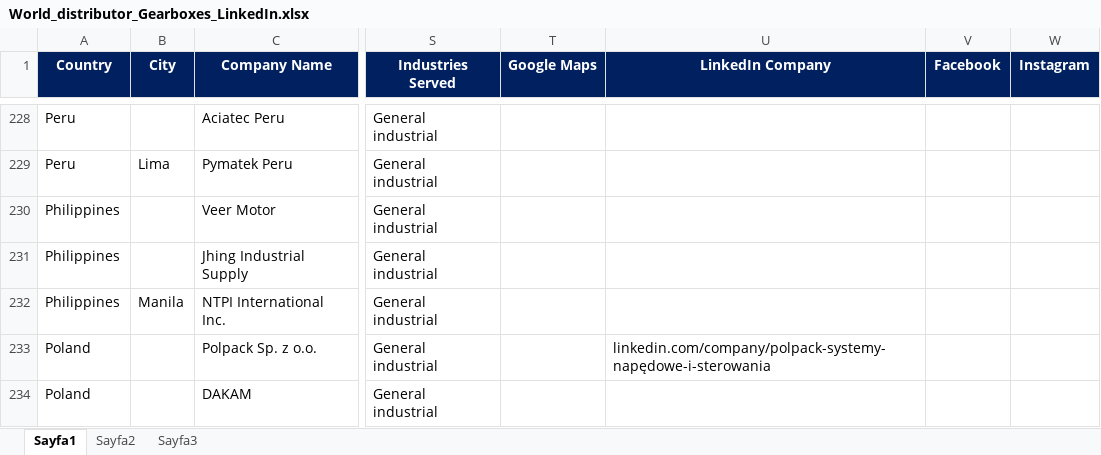
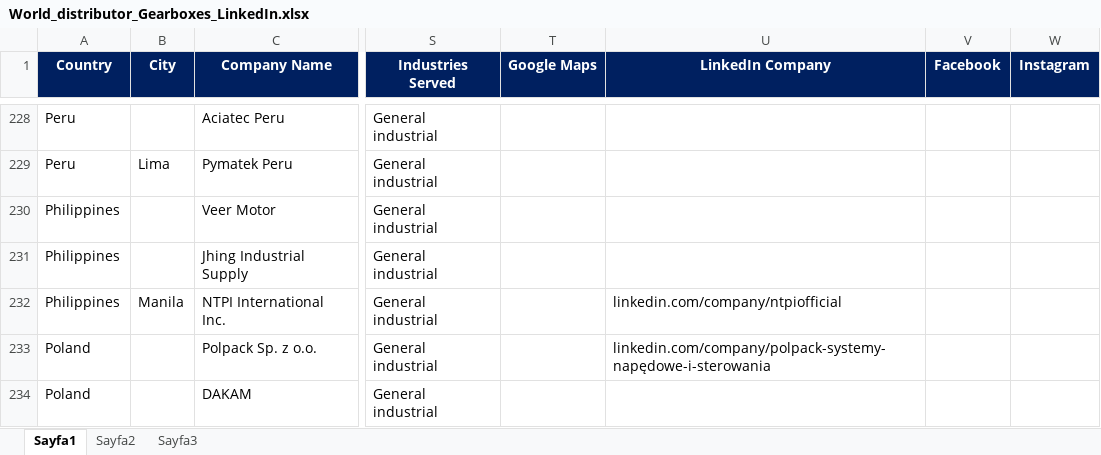
Before and after one commit to Zakdanger1997/zak, an Excel workbook: linkedin-research/World_distributor_Gearboxes_LinkedIn.xlsx, sheet Sayfa1, drawn as a sheet; only a part is shown, gaps mark what is left out; values as stored, in another font and other column widths than the file's, no borders; conditional formats not drawn; the diff covers the shown part only; the diff names each change by its address in the sheet, - before the commit and + after, or states it on an @@ line.

```diff
--- a/linkedin-research/World_distributor_Gearboxes_LinkedIn.xlsx (sheet Sayfa1)
+++ b/linkedin-research/World_distributor_Gearboxes_LinkedIn.xlsx (sheet Sayfa1)
-U232 (LinkedIn Company): (empty)
+U232 (LinkedIn Company): linkedin.com/company/ntpiofficial
```
Also changed, not shown: 13 edited cells elsewhere in this sheet, 3 other files.
